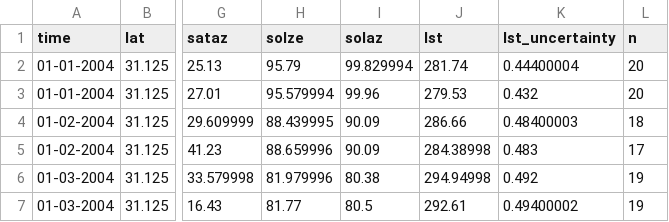
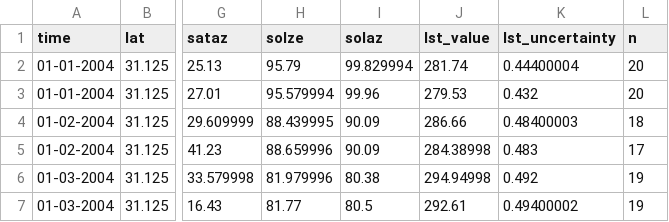
Before and after one commit to Goutami-Sooda/Shimla-Climate-Tourism-Analysis, a CSV file: LST Analysis/monthly_data_with_tourism.csv, drawn as a sheet; only a part is shown, gaps mark what is left out; the diff names each change by its address in the sheet, - before the commit and + after, or states it on an @@ line.

```diff
--- a/LST Analysis/monthly_data_with_tourism.csv
+++ b/LST Analysis/monthly_data_with_tourism.csv
-J1: lst
+J1: lst_value
```
Also changed, not shown: LULC Analysis/lulc_tourism_data.csv, 3 other files.
